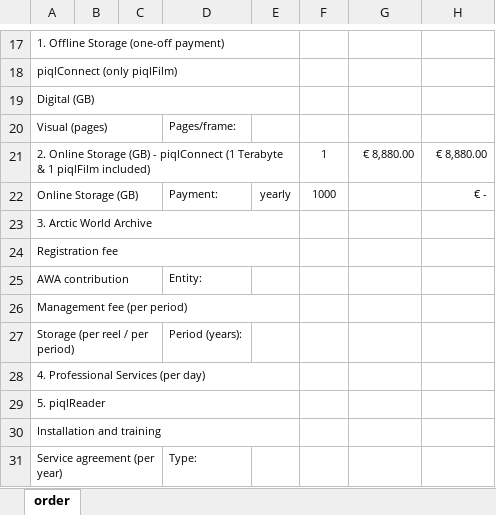
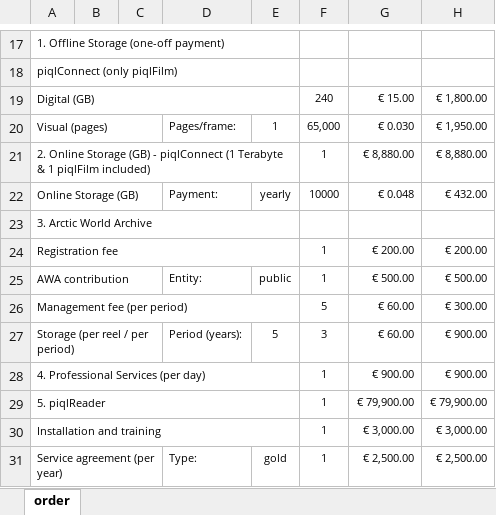
Before and after one commit to alfrtruj-p/calculator, an Excel workbook: calc/static/calc/Piql_order_form.xlsx, sheet order, drawn as a sheet; only a part is shown, gaps mark what is left out; values as stored, in another font and other column widths than the file's, no borders; removed rows and columns are numbered as before the commit, all else as after; the diff covers the shown part only; the diff names each change by its address in the sheet, - before the commit and + after, or states it on an @@ line.

```diff
--- a/calc/static/calc/Piql_order_form.xlsx (sheet order)
+++ b/calc/static/calc/Piql_order_form.xlsx (sheet order)
-row 19: Digital (GB)
+row 19: Digital (GB) |  |  |  |  | 240 | € 15.00 | € 1,800.00
-E20: (empty)
+E20: 1
-F20: (empty)
+F20: 65,000
-G20: (empty)
+G20: € 0.030
-H20: (empty)
+H20: € 1,950.00
-F22: 1000
+F22: 10000
-G22: (empty)
+G22: € 0.048
-H22: € -
+H22: € 432.00
-row 24: Registration fee
+row 24: Registration fee |  |  |  |  | 1 | € 200.00 | € 200.00
-E25: (empty)
+E25: public
-F25: (empty)
+F25: 1
-G25: (empty)
+G25: € 500.00
-H25: (empty)
+H25: € 500.00
-row 26: Management fee (per period)
+row 26: Management fee (per period) |  |  |  |  | 5 | € 60.00 | € 300.00
-E27: (empty)
+E27: 5
-F27: (empty)
+F27: 3
-G27: (empty)
+G27: € 60.00
-H27: (empty)
+H27: € 900.00
-row 28: 4. Professional Services (per day)
-row 29: 5. piqlReader
-row 30: Installation and training
+row 28: 4. Professional Services (per day) |  |  |  |  | 1 | € 900.00 | € 900.00
+row 29: 5. piqlReader |  |  |  |  | 1 | € 79,900.00 | € 79,900.00
+row 30: Installation and training |  |  |  |  | 1 | € 3,000.00 | € 3,000.00
-E31: (empty)
+E31: gold
-F31: (empty)
+F31: 1
-G31: (empty)
+G31: € 2,500.00
-H31: (empty)
+H31: € 2,500.00
```
Also changed, not shown: 7 edited cells elsewhere in this sheet, 1 other file.
